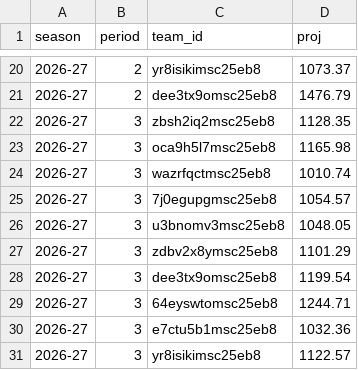
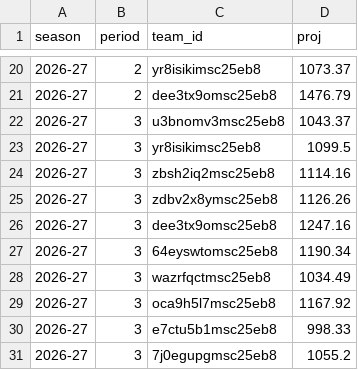
Before and after one commit to salty-api/fantrax-dashboard, a CSV file: data/proj_teams.csv, drawn as a sheet; only a part is shown, gaps mark what is left out.

```diff
--- a/data/proj_teams.csv
+++ b/data/proj_teams.csv
@@ -21,11 +21,11 @@ season,period,team_id,proj
 2026-27,2,dee3tx9omsc25eb8,1476.79
-2026-27,3,zbsh2iq2msc25eb8,1128.35
-2026-27,3,oca9h5l7msc25eb8,1165.98
-2026-27,3,wazrfqctmsc25eb8,1010.74
-2026-27,3,7j0egupgmsc25eb8,1054.57
-2026-27,3,u3bnomv3msc25eb8,1048.05
-2026-27,3,zdbv2x8ymsc25eb8,1101.29
-2026-27,3,dee3tx9omsc25eb8,1199.54
-2026-27,3,64eyswtomsc25eb8,1244.71
-2026-27,3,e7ctu5b1msc25eb8,1032.36
-2026-27,3,yr8isikimsc25eb8,1122.57
+2026-27,3,u3bnomv3msc25eb8,1043.37
+2026-27,3,yr8isikimsc25eb8,1099.5
+2026-27,3,zbsh2iq2msc25eb8,1114.16
+2026-27,3,zdbv2x8ymsc25eb8,1126.26
+2026-27,3,dee3tx9omsc25eb8,1247.16
+2026-27,3,64eyswtomsc25eb8,1190.34
+2026-27,3,wazrfqctmsc25eb8,1034.49
+2026-27,3,oca9h5l7msc25eb8,1167.92
+2026-27,3,e7ctu5b1msc25eb8,998.33
+2026-27,3,7j0egupgmsc25eb8,1055.2
```
Also changed, not shown: data/proj_players.csv, 3 other files.
